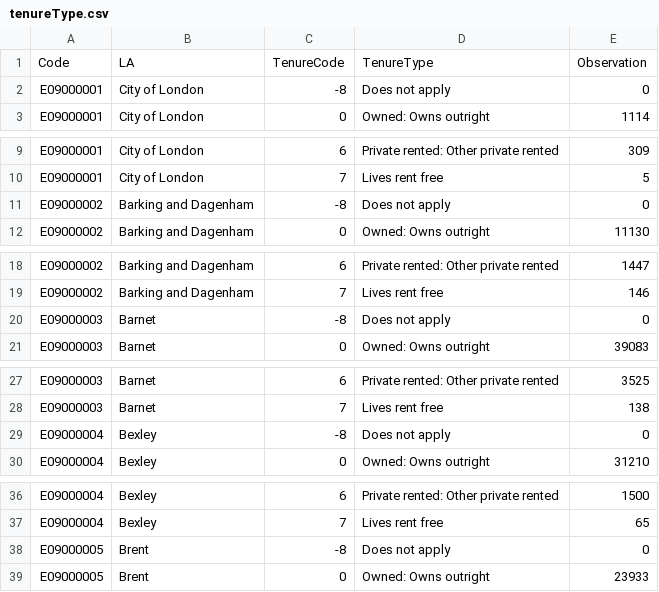
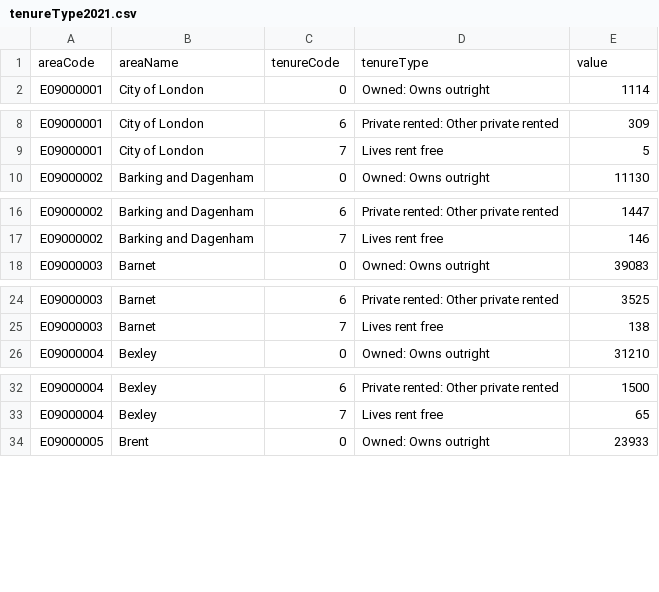
Before and after one commit to chriswGH/data., a CSV file: tenureType2021.csv (was tenureType.csv), drawn as a sheet; only a part is shown, gaps mark what is left out; the diff covers the shown part only.

Commit message:
Update and rename tenureType.csv to tenureType2021.csv
Changed column names again for consistency and removed lines containing "-8" tenureCode

```diff
--- a/tenureType.csv
+++ b/tenureType2021.csv
@@ -1,3 +1,2 @@
-Code,LA,TenureCode,TenureType,Observation
-E09000001,City of London,-8,Does not apply,0
+areaCode,areaName,tenureCode,tenureType,value
 E09000001,City of London,0,Owned: Owns outright,1114
@@ -10,3 +9,2 @@ E09000001,City of London,6,Private rented: Other private rented,309
 E09000001,City of London,7,Lives rent free,5
-E09000002,Barking and Dagenham,-8,Does not apply,0
 E09000002,Barking and Dagenham,0,Owned: Owns outright,11130
@@ -19,3 +17,2 @@ E09000002,Barking and Dagenham,6,Private rented: Other private rented,1447
 E09000002,Barking and Dagenham,7,Lives rent free,146
-E09000003,Barnet,-8,Does not apply,0
 E09000003,Barnet,0,Owned: Owns outright,39083
@@ -28,3 +25,2 @@ E09000003,Barnet,6,Private rented: Other private rented,3525
 E09000003,Barnet,7,Lives rent free,138
-E09000004,Bexley,-8,Does not apply,0
 E09000004,Bexley,0,Owned: Owns outright,31210
@@ -37,3 +33,2 @@ E09000004,Bexley,6,Private rented: Other private rented,1500
 E09000004,Bexley,7,Lives rent free,65
-E09000005,Brent,-8,Does not apply,0
 E09000005,Brent,0,Owned: Owns outright,23933
```
Also changed, not shown: 28 removed rows elsewhere in this file.
